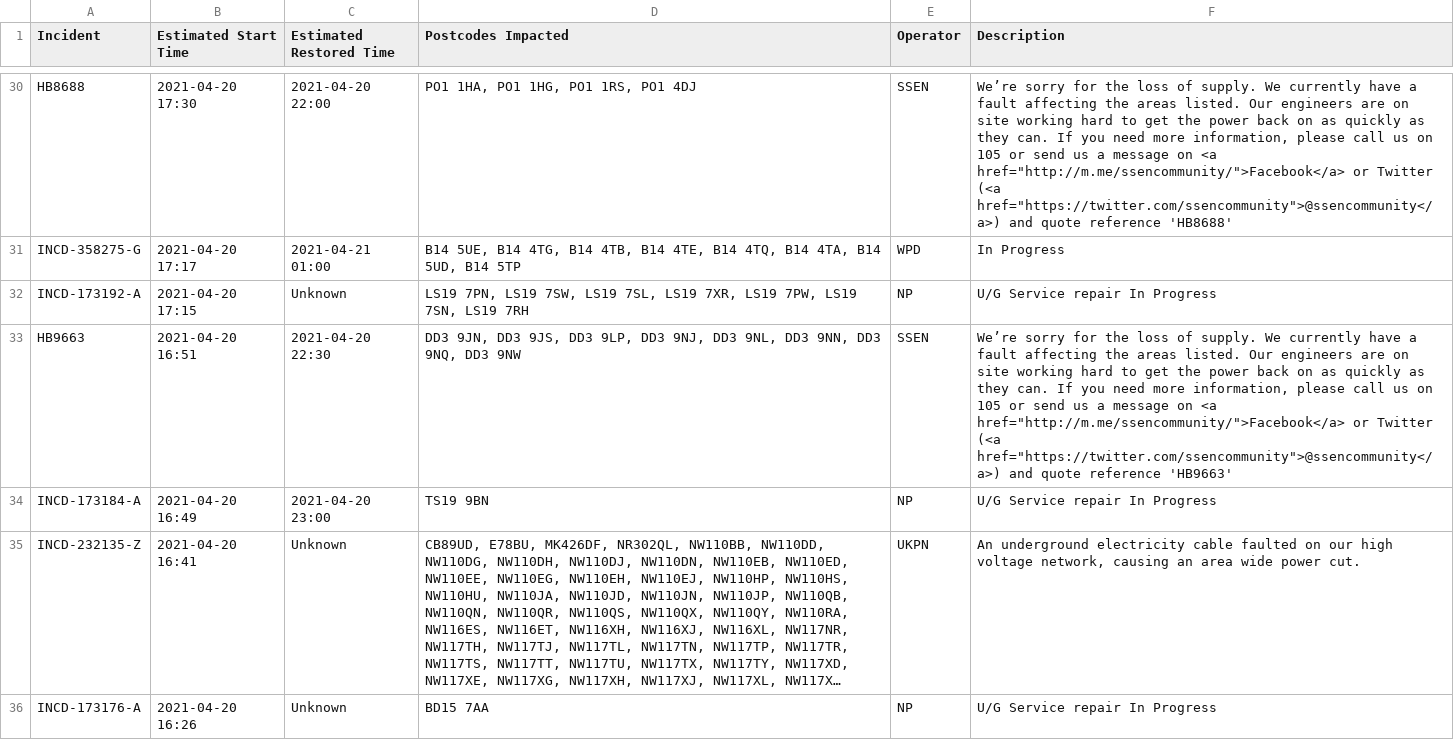
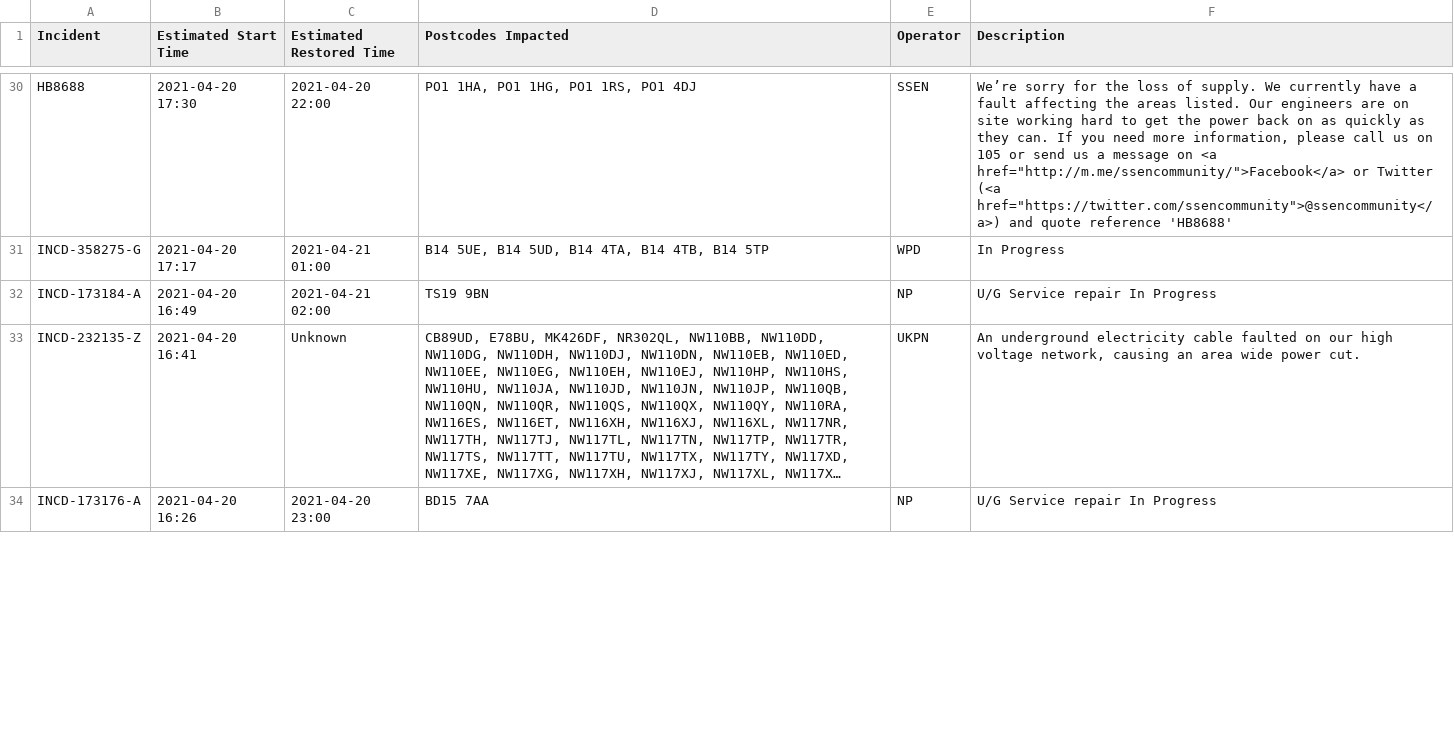
Before and after one commit to OSUKED/Outage-Watch, a CSV file: docs/data/outages.csv, drawn as a sheet; only a part is shown, gaps mark what is left out; long unchanged cells end in …; removed rows and columns are numbered as before the commit, all else as after; the diff covers the shown part only; the diff names each change by its address in the sheet, - before the commit and + after, or states it on an @@ line.

```diff
--- a/docs/data/outages.csv
+++ b/docs/data/outages.csv
-D31 (Postcodes Impacted): …5UE, B14 4TG, B14 4TB, B14 4TE, B14 4TQ, B14 4TA, B14 5UD, B14 5TP
+D31 (Postcodes Impacted): …5UE, B14 5UD, B14 4TA, B14 4TB, B14 5TP
-row 32: INCD-173192-A | 2021-04-20 17:15 | Unknown | LS19 7PN, LS19 7SW, LS19 7SL, LS19 7XR, LS19 7PW, LS19 7SN, LS19 7RH | NP | U/G Service repair In Progress
-row 33: HB9663 | 2021-04-20 16:51 | 2021-04-20 22:30 | DD3 9JN, DD3 9JS, DD3 9LP, DD3 9NJ, DD3 9NL, DD3 9NN, DD3 9NQ, DD3 9NW | SSEN | We’re sorry for the loss of supply. We currently have a fault affecting the areas listed. Our engineers are on site working hard to get the power back on as quickly as they can. If you need more information, please call us on 105 or send us a message on <a href="http://m.me/ssencommunity/">Facebook</a> or Twitter (<a href="https://twitter.com/ssencommunity">@ssencommunity</a>) and quote reference 'HB9663'
-C32 (Estimated Restored Time): 2021-04-20 23:00
+C32 (Estimated Restored Time): 2021-04-21 02:00
-C34 (Estimated Restored Time): Unknown
+C34 (Estimated Restored Time): 2021-04-20 23:00
```
Also changed, not shown: 6 added rows, 11 removed rows, 10 moved rows and 24 edited cells elsewhere in this file, 8 other files.
